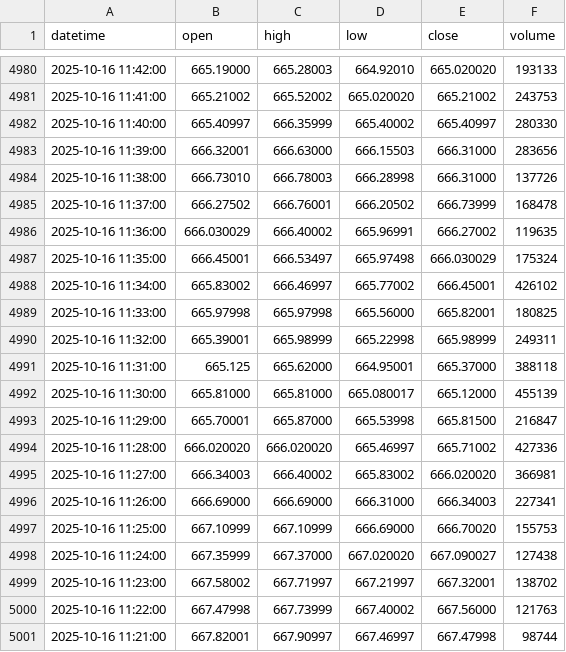
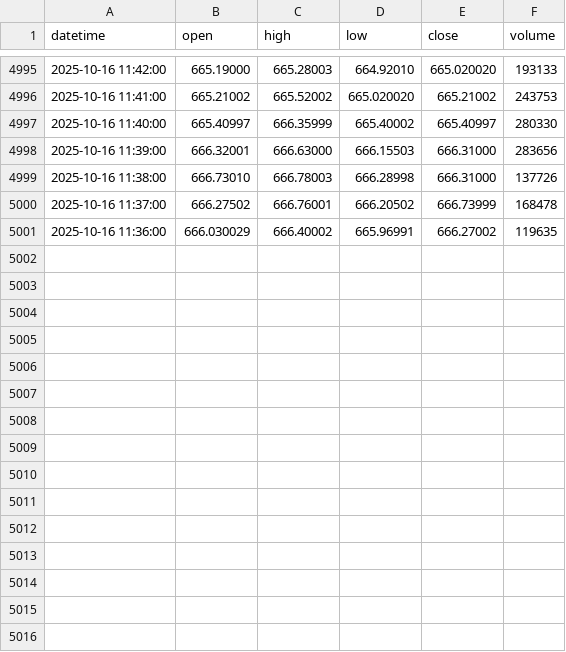
Before and after one commit to bowlish/trading_bot_study, a CSV file: data/spy_data.csv, drawn as a sheet; only a part is shown, gaps mark what is left out; removed rows and columns are numbered as before the commit, all else as after; the diff covers the shown part only; the diff names each change by its address in the sheet, - before the commit and + after, or states it on an @@ line.

```diff
--- a/data/spy_data.csv
+++ b/data/spy_data.csv
-row 4987: 2025-10-16 11:35:00 | 666.45001 | 666.53497 | 665.97498 | 666.030029 | 175324
-row 4988: 2025-10-16 11:34:00 | 665.83002 | 666.46997 | 665.77002 | 666.45001 | 426102
-row 4989: 2025-10-16 11:33:00 | 665.97998 | 665.97998 | 665.56000 | 665.82001 | 180825
-row 4990: 2025-10-16 11:32:00 | 665.39001 | 665.98999 | 665.22998 | 665.98999 | 249311
-row 4991: 2025-10-16 11:31:00 | 665.125 | 665.62000 | 664.95001 | 665.37000 | 388118
-row 4992: 2025-10-16 11:30:00 | 665.81000 | 665.81000 | 665.080017 | 665.12000 | 455139
-row 4993: 2025-10-16 11:29:00 | 665.70001 | 665.87000 | 665.53998 | 665.81500 | 216847
-row 4994: 2025-10-16 11:28:00 | 666.020020 | 666.020020 | 665.46997 | 665.71002 | 427336
-row 4995: 2025-10-16 11:27:00 | 666.34003 | 666.40002 | 665.83002 | 666.020020 | 366981
-row 4996: 2025-10-16 11:26:00 | 666.69000 | 666.69000 | 666.31000 | 666.34003 | 227341
-row 4997: 2025-10-16 11:25:00 | 667.10999 | 667.10999 | 666.69000 | 666.70020 | 155753
-row 4998: 2025-10-16 11:24:00 | 667.35999 | 667.37000 | 667.020020 | 667.090027 | 127438
-row 4999: 2025-10-16 11:23:00 | 667.58002 | 667.71997 | 667.21997 | 667.32001 | 138702
-row 5000: 2025-10-16 11:22:00 | 667.47998 | 667.73999 | 667.40002 | 667.56000 | 121763
-row 5001: 2025-10-16 11:21:00 | 667.82001 | 667.90997 | 667.46997 | 667.47998 | 98744
```
Also changed, not shown: 15 added rows elsewhere in this file.
